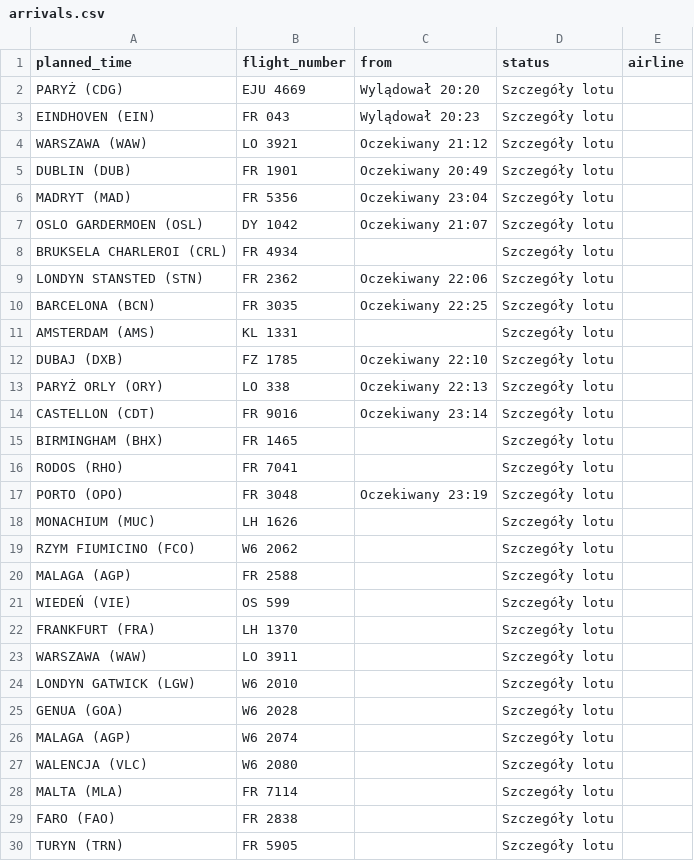
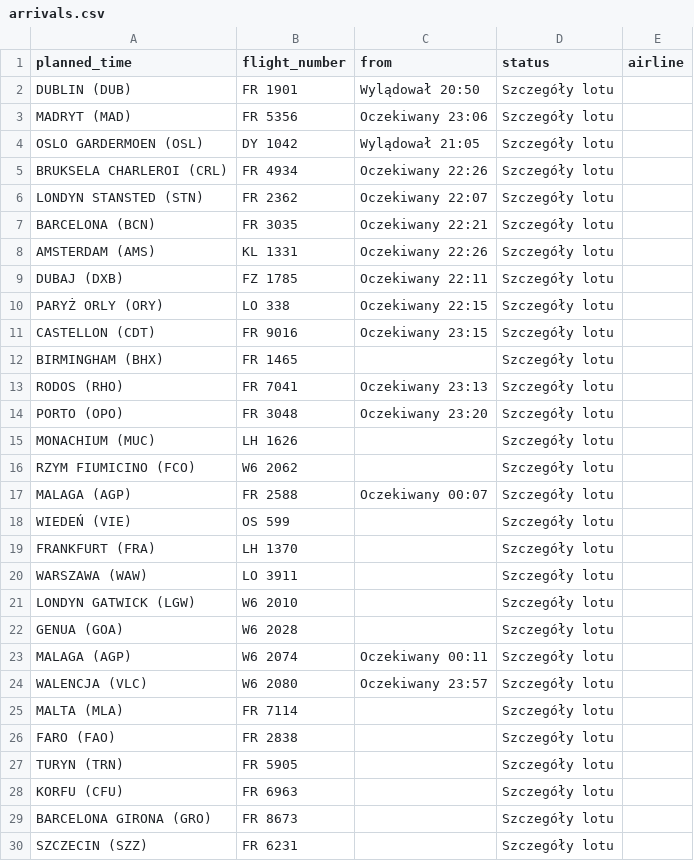
Before and after one commit to przemyslawbaran2993-droid/codex-test, a CSV file: data/arrivals.csv, drawn as a sheet; only a part is shown; the shorter side is filled out with more unchanged rows.

```diff
--- a/data/arrivals.csv
+++ b/data/arrivals.csv
@@ -1,21 +1,18 @@
 planned_time;flight_number;from;status;airline
-PARYŻ (CDG);EJU 4669;Wylądował 20:20;Szczegóły lotu;
-EINDHOVEN (EIN);FR 043;Wylądował 20:23;Szczegóły lotu;
-WARSZAWA (WAW);LO 3921;Oczekiwany 21:12;Szczegóły lotu;
-DUBLIN (DUB);FR 1901;Oczekiwany 20:49;Szczegóły lotu;
-MADRYT (MAD);FR 5356;Oczekiwany 23:04;Szczegóły lotu;
-OSLO GARDERMOEN (OSL);DY 1042;Oczekiwany 21:07;Szczegóły lotu;
-BRUKSELA CHARLEROI (CRL);FR 4934;;Szczegóły lotu;
-LONDYN STANSTED (STN);FR 2362;Oczekiwany 22:06;Szczegóły lotu;
-BARCELONA (BCN);FR 3035;Oczekiwany 22:25;Szczegóły lotu;
-AMSTERDAM (AMS);KL 1331;;Szczegóły lotu;
-DUBAJ (DXB);FZ 1785;Oczekiwany 22:10;Szczegóły lotu;
-PARYŻ ORLY (ORY);LO 338;Oczekiwany 22:13;Szczegóły lotu;
-CASTELLON (CDT);FR 9016;Oczekiwany 23:14;Szczegóły lotu;
+DUBLIN (DUB);FR 1901;Wylądował 20:50;Szczegóły lotu;
+MADRYT (MAD);FR 5356;Oczekiwany 23:06;Szczegóły lotu;
+OSLO GARDERMOEN (OSL);DY 1042;Wylądował 21:05;Szczegóły lotu;
+BRUKSELA CHARLEROI (CRL);FR 4934;Oczekiwany 22:26;Szczegóły lotu;
+LONDYN STANSTED (STN);FR 2362;Oczekiwany 22:07;Szczegóły lotu;
+BARCELONA (BCN);FR 3035;Oczekiwany 22:21;Szczegóły lotu;
+AMSTERDAM (AMS);KL 1331;Oczekiwany 22:26;Szczegóły lotu;
+DUBAJ (DXB);FZ 1785;Oczekiwany 22:11;Szczegóły lotu;
+PARYŻ ORLY (ORY);LO 338;Oczekiwany 22:15;Szczegóły lotu;
+CASTELLON (CDT);FR 9016;Oczekiwany 23:15;Szczegóły lotu;
 BIRMINGHAM (BHX);FR 1465;;Szczegóły lotu;
-RODOS (RHO);FR 7041;;Szczegóły lotu;
-PORTO (OPO);FR 3048;Oczekiwany 23:19;Szczegóły lotu;
+RODOS (RHO);FR 7041;Oczekiwany 23:13;Szczegóły lotu;
+PORTO (OPO);FR 3048;Oczekiwany 23:20;Szczegóły lotu;
 MONACHIUM (MUC);LH 1626;;Szczegóły lotu;
 RZYM FIUMICINO (FCO);W6 2062;;Szczegóły lotu;
-MALAGA (AGP);FR 2588;;Szczegóły lotu;
+MALAGA (AGP);FR 2588;Oczekiwany 00:07;Szczegóły lotu;
 WIEDEŃ (VIE);OS 599;;Szczegóły lotu;
@@ -25,4 +22,4 @@ LONDYN GATWICK (LGW);W6 2010;;Szczegóły lotu;
 GENUA (GOA);W6 2028;;Szczegóły lotu;
-MALAGA (AGP);W6 2074;;Szczegóły lotu;
-WALENCJA (VLC);W6 2080;;Szczegóły lotu;
+MALAGA (AGP);W6 2074;Oczekiwany 00:11;Szczegóły lotu;
+WALENCJA (VLC);W6 2080;Oczekiwany 23:57;Szczegóły lotu;
 MALTA (MLA);FR 7114;;Szczegóły lotu;
```
